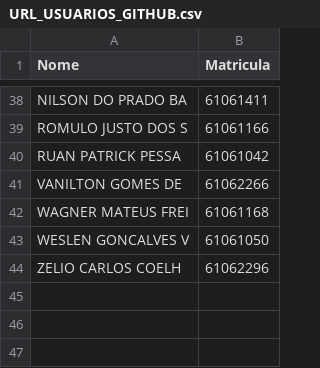
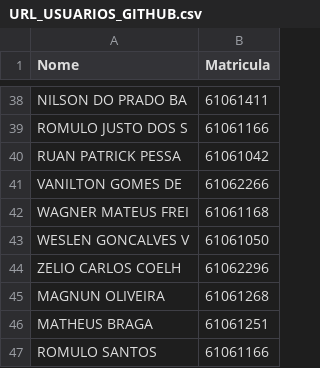
Before and after one commit to leiclermarvim-hash/URL_USUARIOS_GITHUB, a CSV file: URL_USUARIOS_GITHUB.csv, drawn as a sheet; only a part is shown, gaps mark what is left out; the diff names each change by its address in the sheet, - before the commit and + after, or states it on an @@ line.

Commit message:
Update URL_USUARIOS_GITHUB.csv

```diff
--- a/URL_USUARIOS_GITHUB.csv
+++ b/URL_USUARIOS_GITHUB.csv
+row 45: MAGNUN OLIVEIRA | 61061268
+row 46: MATHEUS BRAGA | 61061251
+row 47: ROMULO SANTOS | 61061166
```
